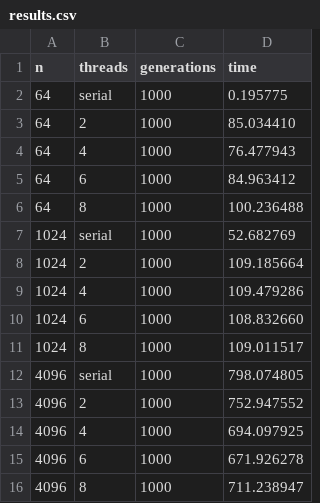
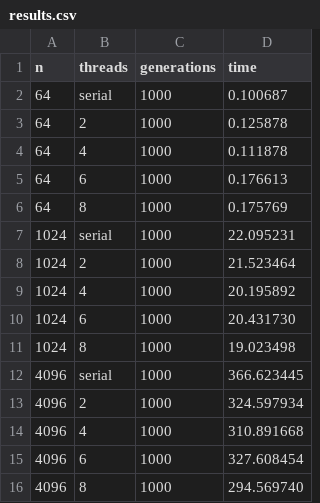
Before and after one commit to panagiotagyft/Parallel_Programming_OpenMP_Pthreads, a CSV file: exercise_6/results.csv, drawn as a sheet.

```diff
--- a/exercise_6/results.csv
+++ b/exercise_6/results.csv
@@ -1,16 +1,16 @@
 n,threads,generations,time
-64,serial,1000,0.195775
-64,2,1000,85.034410
-64,4,1000,76.477943
-64,6,1000,84.963412
-64,8,1000,100.236488
-1024,serial,1000,52.682769
-1024,2,1000,109.185664
-1024,4,1000,109.479286
-1024,6,1000,108.832660
-1024,8,1000,109.011517
-4096,serial,1000,798.074805
-4096,2,1000,752.947552
-4096,4,1000,694.097925
-4096,6,1000,671.926278
-4096,8,1000,711.238947
+64,serial,1000,0.100687
+64,2,1000,0.125878
+64,4,1000,0.111878
+64,6,1000,0.176613
+64,8,1000,0.175769
+1024,serial,1000,22.095231
+1024,2,1000,21.523464
+1024,4,1000,20.195892
+1024,6,1000,20.431730
+1024,8,1000,19.023498
+4096,serial,1000,366.623445
+4096,2,1000,324.597934
+4096,4,1000,310.891668
+4096,6,1000,327.608454
+4096,8,1000,294.569740
```
Also changed, not shown: 1 other file.
